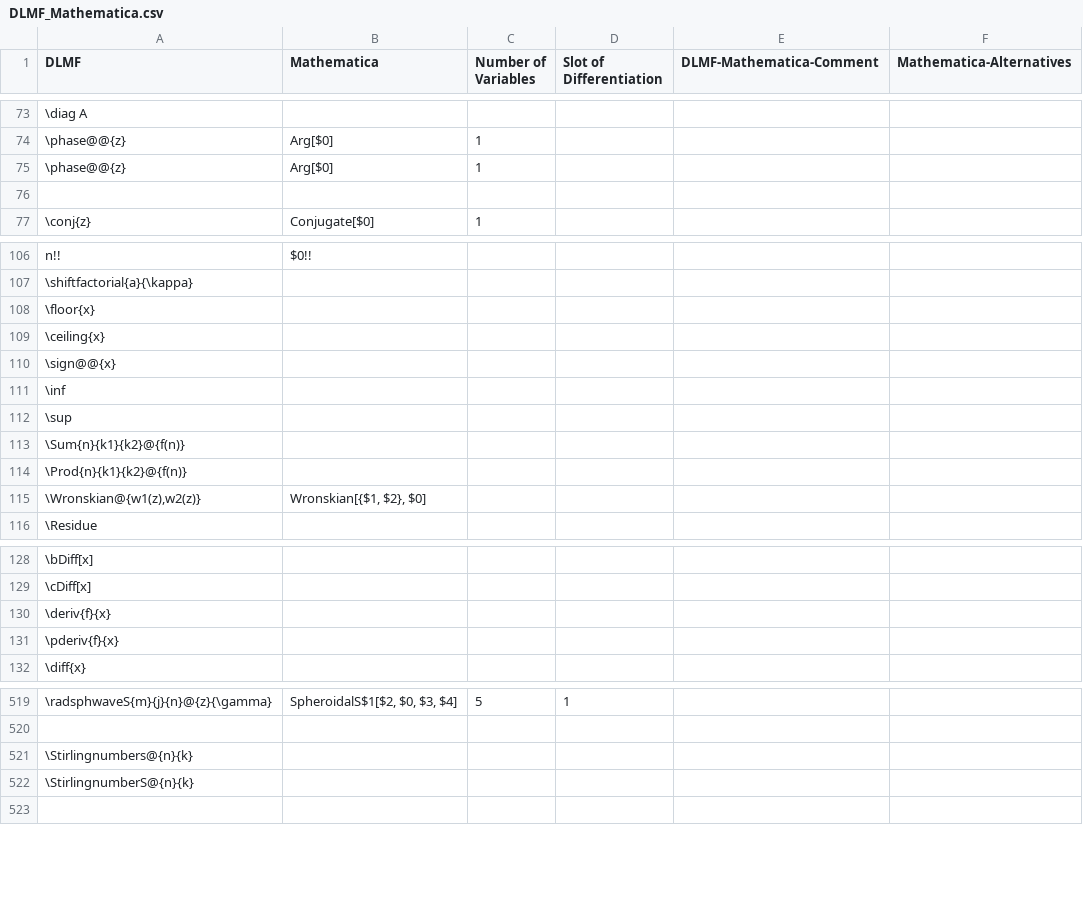
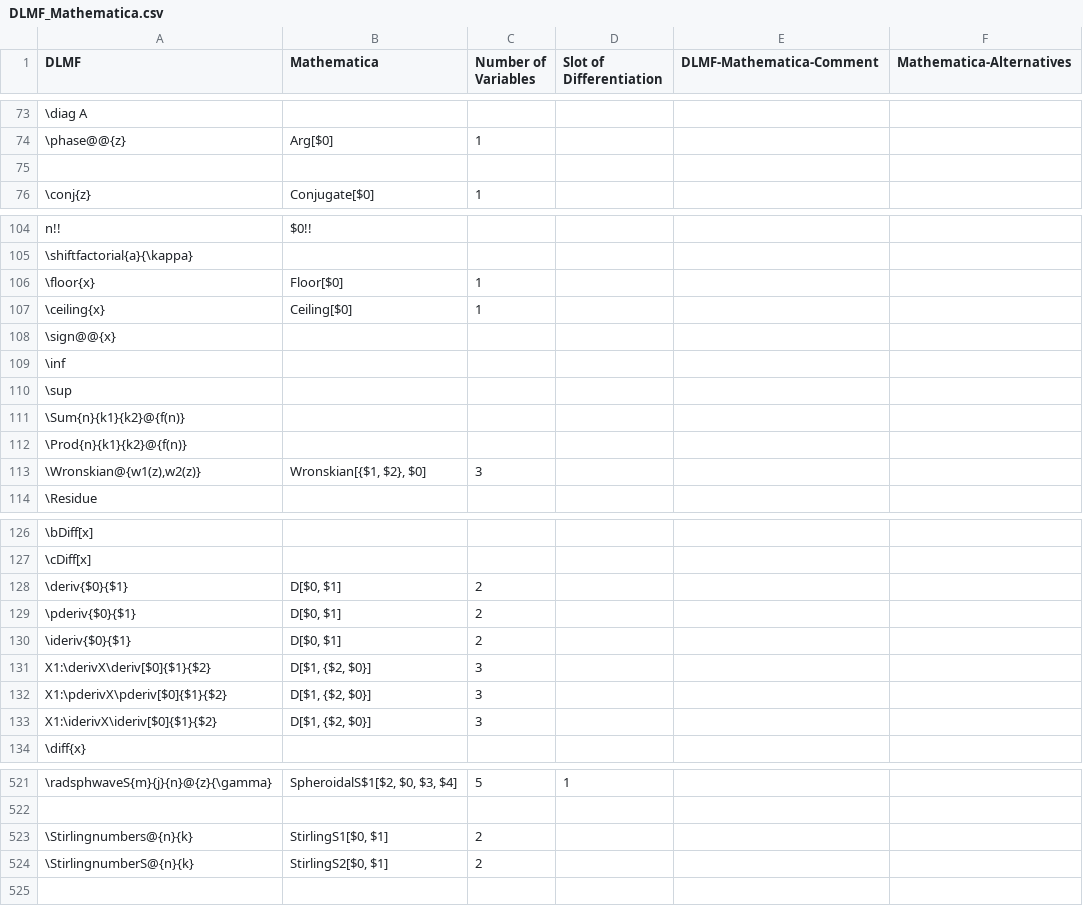
Before and after one commit to gipplab/LaCASt, a CSV file: libs/ReferenceData/CSVTables/DLMF_Mathematica.csv, drawn as a sheet; only a part is shown, gaps mark what is left out; removed rows and columns are numbered as before the commit, all else as after; the diff covers the shown part only; the diff names each change by its address in the sheet, - before the commit and + after, or states it on an @@ line.

```diff
--- a/libs/ReferenceData/CSVTables/DLMF_Mathematica.csv
+++ b/libs/ReferenceData/CSVTables/DLMF_Mathematica.csv
-row 75: \phase@@{z} | Arg[$0] | 1
-B106 (Mathematica): (empty)
+B106 (Mathematica): Floor[$0]
-C106:C107 (Number of Variables): (empty)
+C106:C107 (Number of Variables): 1
-B107 (Mathematica): (empty)
+B107 (Mathematica): Ceiling[$0]
-C113 (Number of Variables): (empty)
+C113 (Number of Variables): 3
-row 130: \deriv{f}{x}
-row 131: \pderiv{f}{x}
+row 128: \deriv{$0}{$1} | D[$0, $1] | 2
+row 129: \pderiv{$0}{$1} | D[$0, $1] | 2
+row 130: \ideriv{$0}{$1} | D[$0, $1] | 2
+row 131: X1:\derivX\deriv[$0]{$1}{$2} | D[$1, {$2, $0}] | 3
+row 132: X1:\pderivX\pderiv[$0]{$1}{$2} | D[$1, {$2, $0}] | 3
+row 133: X1:\iderivX\ideriv[$0]{$1}{$2} | D[$1, {$2, $0}] | 3
-B523 (Mathematica): (empty)
+B523 (Mathematica): StirlingS1[$0, $1]
-C523:C524 (Number of Variables): (empty)
+C523:C524 (Number of Variables): 2
-B524 (Mathematica): (empty)
+B524 (Mathematica): StirlingS2[$0, $1]
```
Also changed, not shown: 1 removed row and 2 edited cells elsewhere in this file, libs/ReferenceData/CSVTables/DLMFMacro.csv, libs/ReferenceData/CSVTables/DLMF_Maple.csv, 10 other files.
